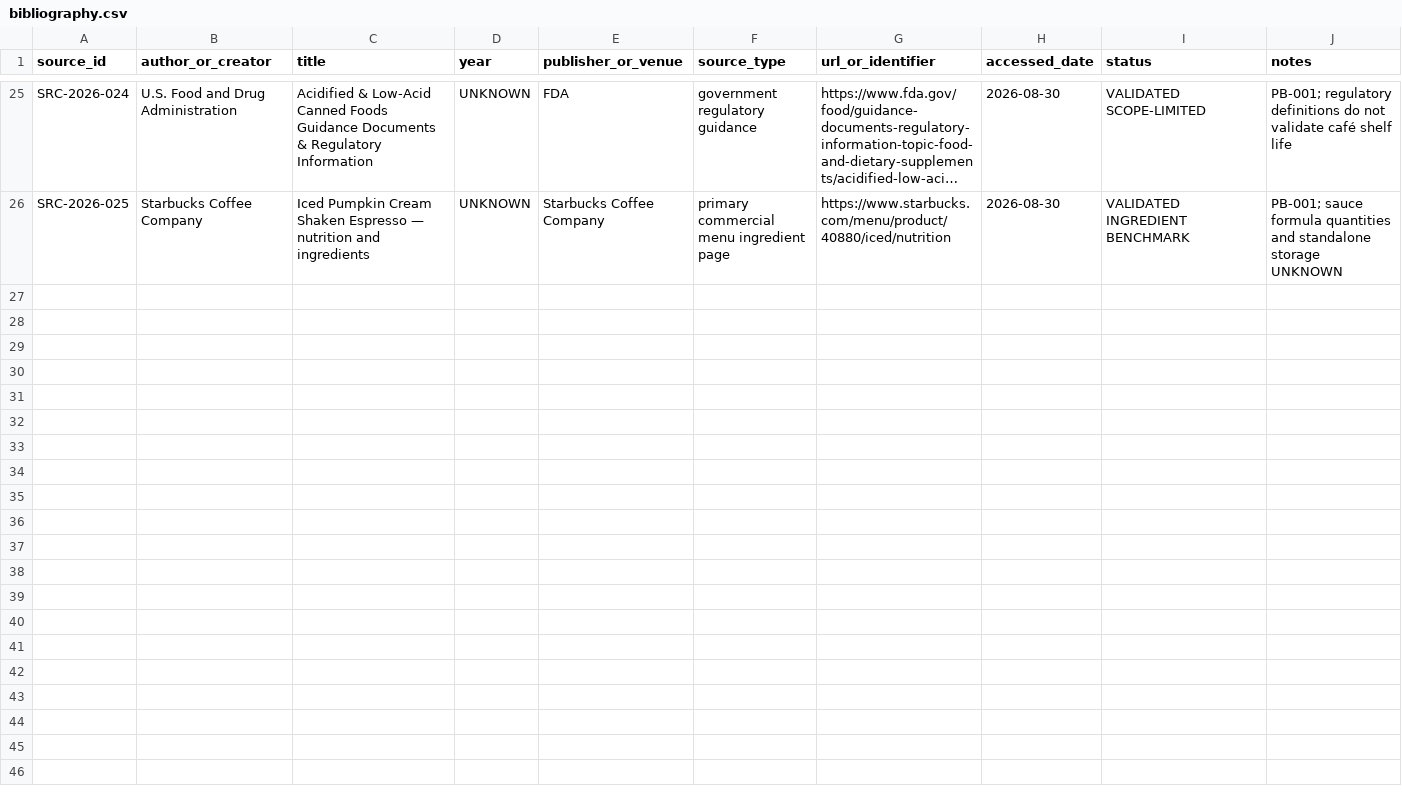
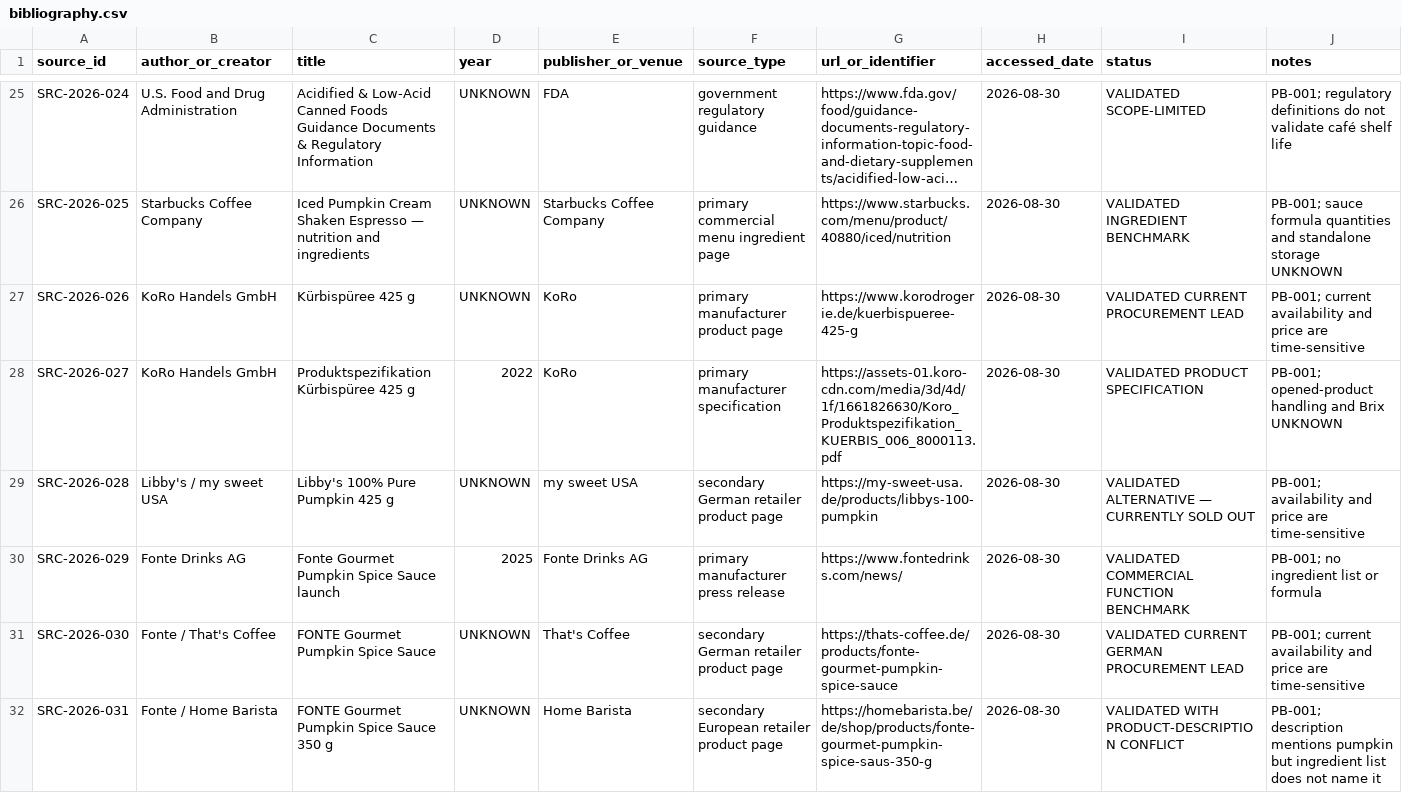
Before and after one commit to derkaal/Cordials, a CSV file: 02_sources/bibliography.csv, drawn as a sheet; only a part is shown, gaps mark what is left out; long unchanged cells end in …; the diff covers the shown part only; the diff names each change by its address in the sheet, - before the commit and + after, or states it on an @@ line.

Commit message:
Plan PB-001 Batch 001 and German procurement

```diff
--- a/02_sources/bibliography.csv
+++ b/02_sources/bibliography.csv
+row 27: SRC-2026-026 | KoRo Handels GmbH | Kürbispüree 425 g | UNKNOWN | KoRo | primary manufacturer product page | https://www.korodrogerie.de/kuerbispueree-425-g | 2026-08-30 | VALIDATED CURRENT PROCUREMENT LEAD | PB-001; current availability and price are time-sensitive
+row 28: SRC-2026-027 | KoRo Handels GmbH | Produktspezifikation Kürbispüree 425 g | 2022 | KoRo | primary manufacturer specification | https://assets-01.koro-cdn.com/media/3d/4d/1f/1661826630/Koro_Produktspezifikation_KUERBIS_006_8000113.pdf | 2026-08-30 | VALIDATED PRODUCT SPECIFICATION | PB-001; opened-product handling and Brix UNKNOWN
+row 29: SRC-2026-028 | Libby's / my sweet USA | Libby's 100% Pure Pumpkin 425 g | UNKNOWN | my sweet USA | secondary German retailer product page | https://my-sweet-usa.de/products/libbys-100-pumpkin | 2026-08-30 | VALIDATED ALTERNATIVE — CURRENTLY SOLD OUT | PB-001; availability and price are time-sensitive
+row 30: SRC-2026-029 | Fonte Drinks AG | Fonte Gourmet Pumpkin Spice Sauce launch | 2025 | Fonte Drinks AG | primary manufacturer press release | https://www.fontedrinks.com/news/ | 2026-08-30 | VALIDATED COMMERCIAL FUNCTION BENCHMARK | PB-001; no ingredient list or formula
+row 31: SRC-2026-030 | Fonte / That's Coffee | FONTE Gourmet Pumpkin Spice Sauce | UNKNOWN | That's Coffee | secondary German retailer product page | https://thats-coffee.de/products/fonte-gourmet-pumpkin-spice-sauce | 2026-08-30 | VALIDATED CURRENT GERMAN PROCUREMENT LEAD | PB-001; current availability and price are time-sensitive
+row 32: SRC-2026-031 | Fonte / Home Barista | FONTE Gourmet Pumpkin Spice Sauce 350 g | UNKNOWN | Home Barista | secondary European retailer product page | https://homebarista.be/de/shop/products/fonte-gourmet-pumpkin-spice-saus-350-g | 2026-08-30 | VALIDATED WITH PRODUCT-DESCRIPTION CONFLICT | PB-001; description mentions pumpkin but ingredient list does not name it
```
Also changed, not shown: 6 added rows elsewhere in this file, 27 other files.
